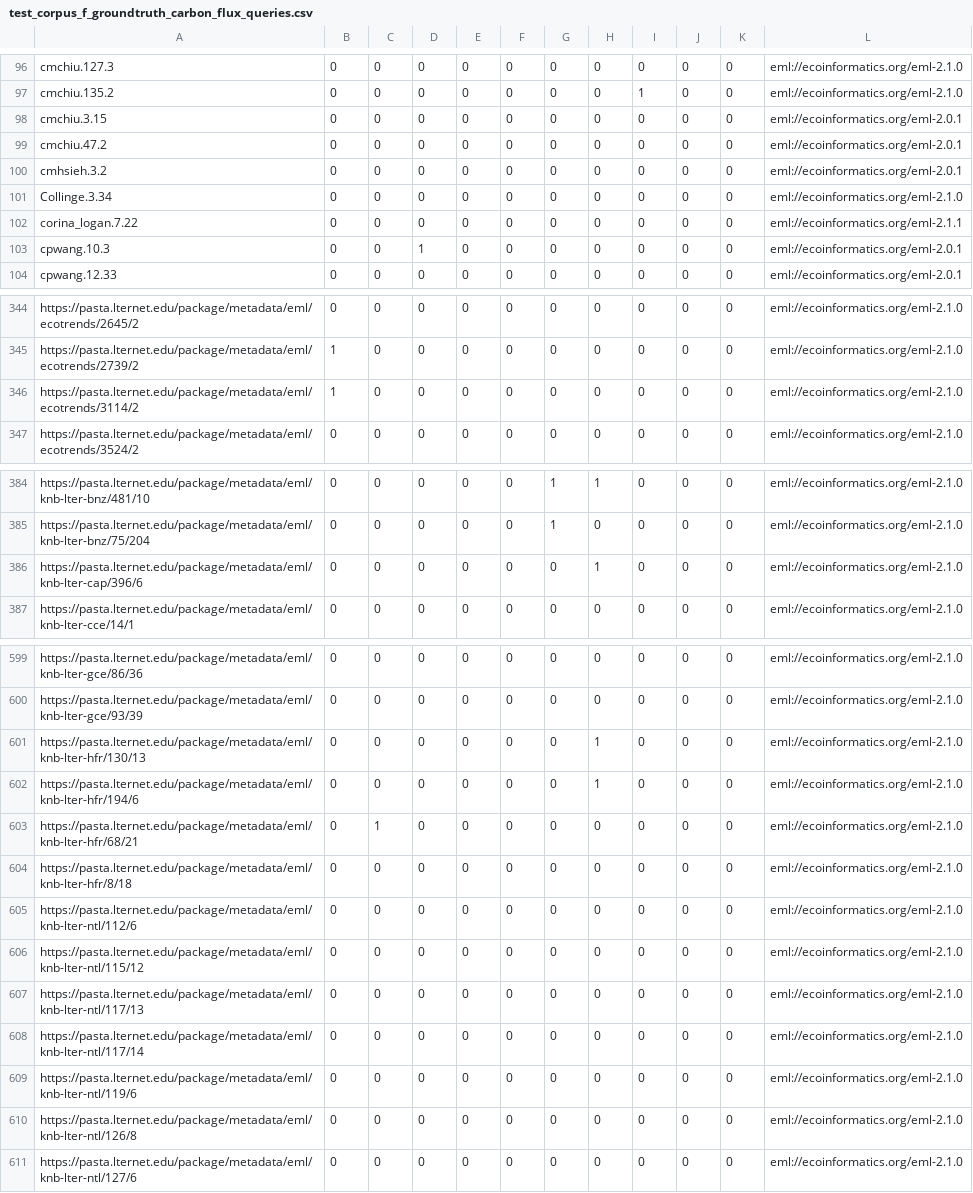
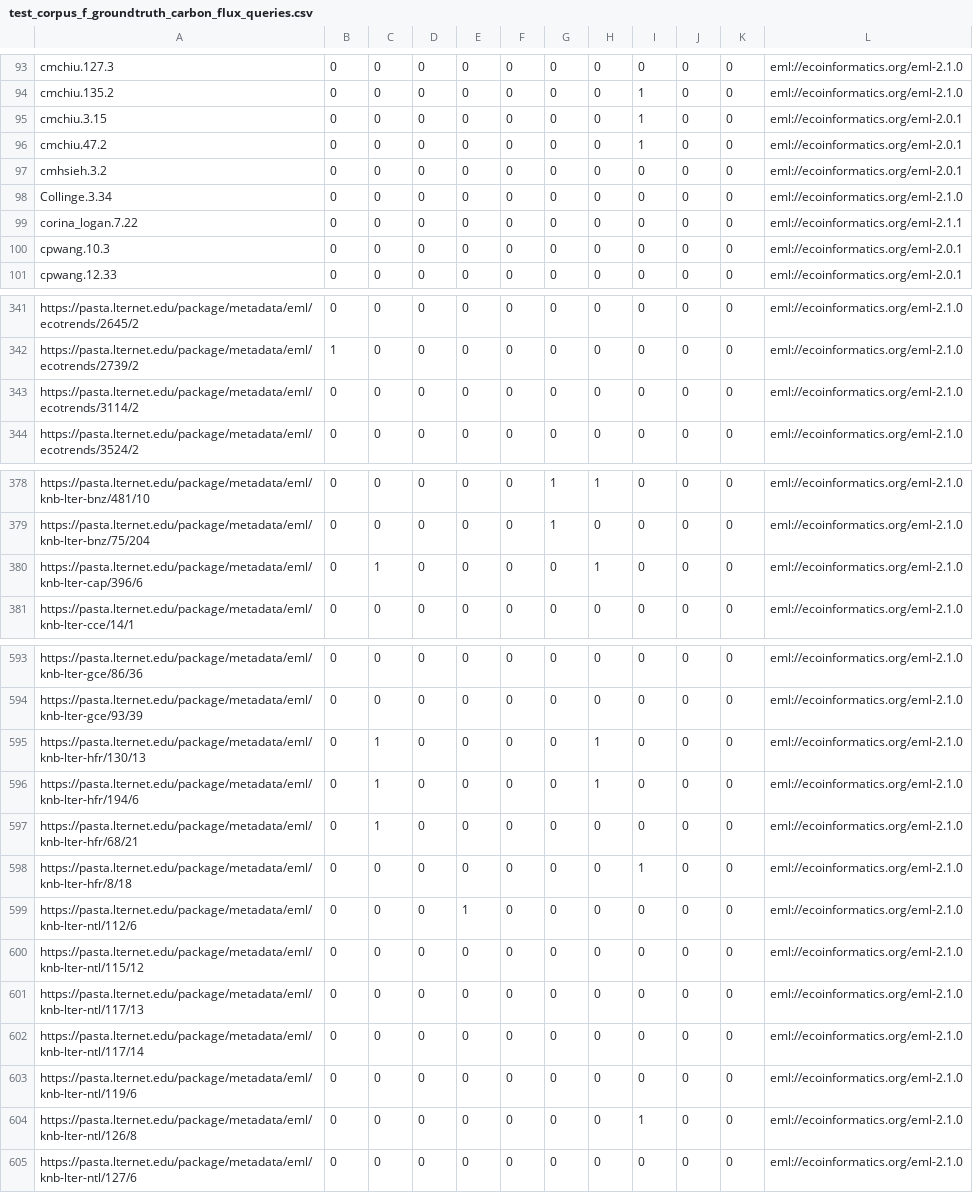
Before and after one commit to DataONEorg/semantic-query, a CSV file: lib/ground_truth/test_corpus_f_groundtruth_carbon_flux_queries.csv, drawn as a sheet; only a part is shown, gaps mark what is left out; the diff covers the shown part only.

```diff
--- a/lib/ground_truth/test_corpus_f_groundtruth_carbon_flux_queries.csv
+++ b/lib/ground_truth/test_corpus_f_groundtruth_carbon_flux_queries.csv
@@ -97,4 +94,4 @@ cmchiu.127.3,0,0,0,0,0,0,0,0,0,0,eml://ecoinformatics.org/eml-2.1.0
 cmchiu.135.2,0,0,0,0,0,0,0,1,0,0,eml://ecoinformatics.org/eml-2.1.0
-cmchiu.3.15,0,0,0,0,0,0,0,0,0,0,eml://ecoinformatics.org/eml-2.0.1
-cmchiu.47.2,0,0,0,0,0,0,0,0,0,0,eml://ecoinformatics.org/eml-2.0.1
+cmchiu.3.15,0,0,0,0,0,0,0,1,0,0,eml://ecoinformatics.org/eml-2.0.1
+cmchiu.47.2,0,0,0,0,0,0,0,1,0,0,eml://ecoinformatics.org/eml-2.0.1
 cmhsieh.3.2,0,0,0,0,0,0,0,0,0,0,eml://ecoinformatics.org/eml-2.0.1
@@ -102,3 +99,3 @@ Collinge.3.34,0,0,0,0,0,0,0,0,0,0,eml://ecoinformatics.org/eml-2.1.0
 corina_logan.7.22,0,0,0,0,0,0,0,0,0,0,eml://ecoinformatics.org/eml-2.1.1
-cpwang.10.3,0,0,1,0,0,0,0,0,0,0,eml://ecoinformatics.org/eml-2.0.1
+cpwang.10.3,0,0,0,0,0,0,0,0,0,0,eml://ecoinformatics.org/eml-2.0.1
 cpwang.12.33,0,0,0,0,0,0,0,0,0,0,eml://ecoinformatics.org/eml-2.0.1
@@ -345,3 +342,3 @@ https://pasta.lternet.edu/package/metadata/eml/ecotrends/2645/2,0,0,0,0,0,0,0,0,
 https://pasta.lternet.edu/package/metadata/eml/ecotrends/2739/2,1,0,0,0,0,0,0,0,0,0,eml://ecoinformatics.org/eml-2.1.0
-https://pasta.lternet.edu/package/metadata/eml/ecotrends/3114/2,1,0,0,0,0,0,0,0,0,0,eml://ecoinformatics.org/eml-2.1.0
+https://pasta.lternet.edu/package/metadata/eml/ecotrends/3114/2,0,0,0,0,0,0,0,0,0,0,eml://ecoinformatics.org/eml-2.1.0
 https://pasta.lternet.edu/package/metadata/eml/ecotrends/3524/2,0,0,0,0,0,0,0,0,0,0,eml://ecoinformatics.org/eml-2.1.0
@@ -385,3 +379,3 @@ https://pasta.lternet.edu/package/metadata/eml/knb-lter-bnz/481/10,0,0,0,0,0,1,1
 https://pasta.lternet.edu/package/metadata/eml/knb-lter-bnz/75/204,0,0,0,0,0,1,0,0,0,0,eml://ecoinformatics.org/eml-2.1.0
-https://pasta.lternet.edu/package/metadata/eml/knb-lter-cap/396/6,0,0,0,0,0,0,1,0,0,0,eml://ecoinformatics.org/eml-2.1.0
+https://pasta.lternet.edu/package/metadata/eml/knb-lter-cap/396/6,0,1,0,0,0,0,1,0,0,0,eml://ecoinformatics.org/eml-2.1.0
 https://pasta.lternet.edu/package/metadata/eml/knb-lter-cce/14/1,0,0,0,0,0,0,0,0,0,0,eml://ecoinformatics.org/eml-2.1.0
@@ -600,7 +594,7 @@ https://pasta.lternet.edu/package/metadata/eml/knb-lter-gce/86/36,0,0,0,0,0,0,0,
 https://pasta.lternet.edu/package/metadata/eml/knb-lter-gce/93/39,0,0,0,0,0,0,0,0,0,0,eml://ecoinformatics.org/eml-2.1.0
-https://pasta.lternet.edu/package/metadata/eml/knb-lter-hfr/130/13,0,0,0,0,0,0,1,0,0,0,eml://ecoinformatics.org/eml-2.1.0
-https://pasta.lternet.edu/package/metadata/eml/knb-lter-hfr/194/6,0,0,0,0,0,0,1,0,0,0,eml://ecoinformatics.org/eml-2.1.0
+https://pasta.lternet.edu/package/metadata/eml/knb-lter-hfr/130/13,0,1,0,0,0,0,1,0,0,0,eml://ecoinformatics.org/eml-2.1.0
+https://pasta.lternet.edu/package/metadata/eml/knb-lter-hfr/194/6,0,1,0,0,0,0,1,0,0,0,eml://ecoinformatics.org/eml-2.1.0
 https://pasta.lternet.edu/package/metadata/eml/knb-lter-hfr/68/21,0,1,0,0,0,0,0,0,0,0,eml://ecoinformatics.org/eml-2.1.0
-https://pasta.lternet.edu/package/metadata/eml/knb-lter-hfr/8/18,0,0,0,0,0,0,0,0,0,0,eml://ecoinformatics.org/eml-2.1.0
-https://pasta.lternet.edu/package/metadata/eml/knb-lter-ntl/112/6,0,0,0,0,0,0,0,0,0,0,eml://ecoinformatics.org/eml-2.1.0
+https://pasta.lternet.edu/package/metadata/eml/knb-lter-hfr/8/18,0,0,0,0,0,0,0,1,0,0,eml://ecoinformatics.org/eml-2.1.0
+https://pasta.lternet.edu/package/metadata/eml/knb-lter-ntl/112/6,0,0,0,1,0,0,0,0,0,0,eml://ecoinformatics.org/eml-2.1.0
 https://pasta.lternet.edu/package/metadata/eml/knb-lter-ntl/115/12,0,0,0,0,0,0,0,0,0,0,eml://ecoinformatics.org/eml-2.1.0
@@ -609,3 +603,3 @@ https://pasta.lternet.edu/package/metadata/eml/knb-lter-ntl/117/14,0,0,0,0,0,0,0
 https://pasta.lternet.edu/package/metadata/eml/knb-lter-ntl/119/6,0,0,0,0,0,0,0,0,0,0,eml://ecoinformatics.org/eml-2.1.0
-https://pasta.lternet.edu/package/metadata/eml/knb-lter-ntl/126/8,0,0,0,0,0,0,0,0,0,0,eml://ecoinformatics.org/eml-2.1.0
+https://pasta.lternet.edu/package/metadata/eml/knb-lter-ntl/126/8,0,0,0,0,0,0,0,1,0,0,eml://ecoinformatics.org/eml-2.1.0
 https://pasta.lternet.edu/package/metadata/eml/knb-lter-ntl/127/6,0,0,0,0,0,0,0,0,0,0,eml://ecoinformatics.org/eml-2.1.0
```
Also changed, not shown: 7 removed rows and 9 edited cells elsewhere in this file.
